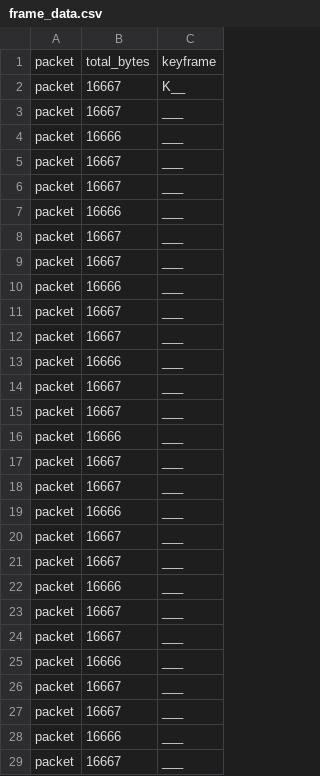
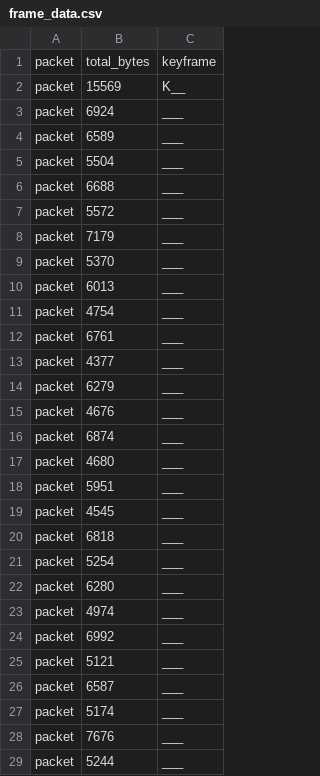
Before and after one commit to PulseBeamDev/sandbox, a CSV file: independent-benchmark/media/frame_data.csv, drawn as a sheet; only a part is shown; the diff covers the shown part only.

Commit message:
fix: encoded frame size

```diff
--- a/independent-benchmark/media/frame_data.csv
+++ b/independent-benchmark/media/frame_data.csv
@@ -1,29 +1,29 @@
 packet,total_bytes,keyframe
-packet,16667,K__
-packet,16667,___
-packet,16666,___
-packet,16667,___
-packet,16667,___
-packet,16666,___
-packet,16667,___
-packet,16667,___
-packet,16666,___
-packet,16667,___
-packet,16667,___
-packet,16666,___
-packet,16667,___
-packet,16667,___
-packet,16666,___
-packet,16667,___
-packet,16667,___
-packet,16666,___
-packet,16667,___
-packet,16667,___
-packet,16666,___
-packet,16667,___
-packet,16667,___
-packet,16666,___
-packet,16667,___
-packet,16667,___
-packet,16666,___
-packet,16667,___
+packet,15569,K__
+packet,6924,___
+packet,6589,___
+packet,5504,___
+packet,6688,___
+packet,5572,___
+packet,7179,___
+packet,5370,___
+packet,6013,___
+packet,4754,___
+packet,6761,___
+packet,4377,___
+packet,6279,___
+packet,4676,___
+packet,6874,___
+packet,4680,___
+packet,5951,___
+packet,4545,___
+packet,6818,___
+packet,5254,___
+packet,6280,___
+packet,4974,___
+packet,6992,___
+packet,5121,___
+packet,6587,___
+packet,5174,___
+packet,7676,___
+packet,5244,___
```
Also changed, not shown: 32 edited cells elsewhere in this file, 1 other file.
